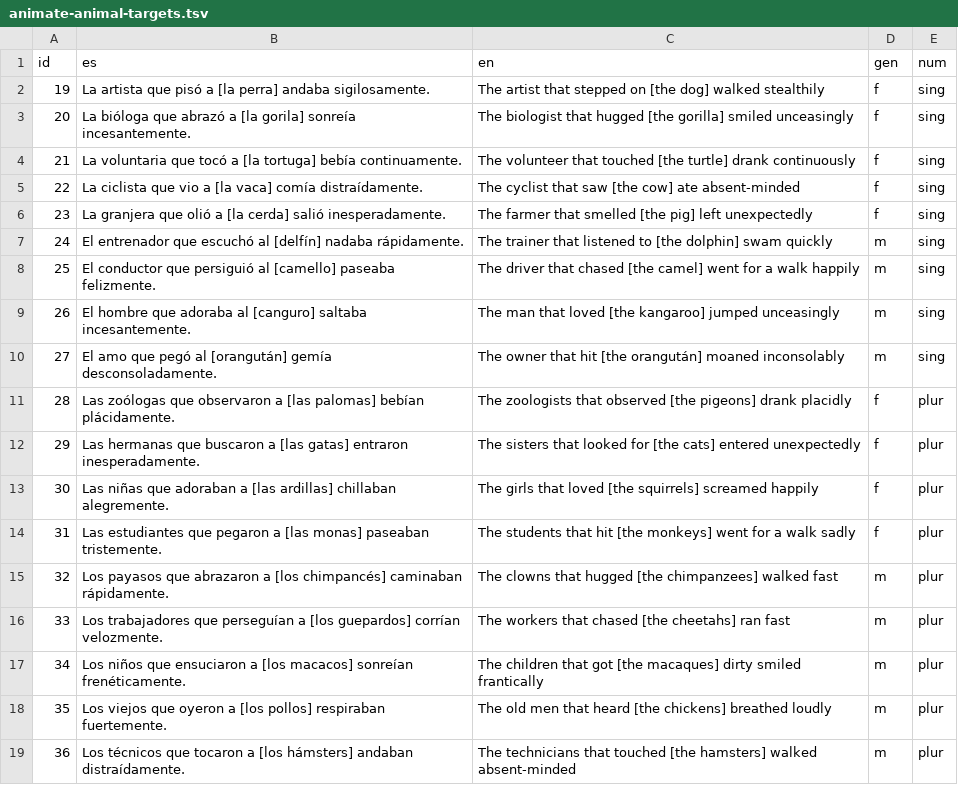
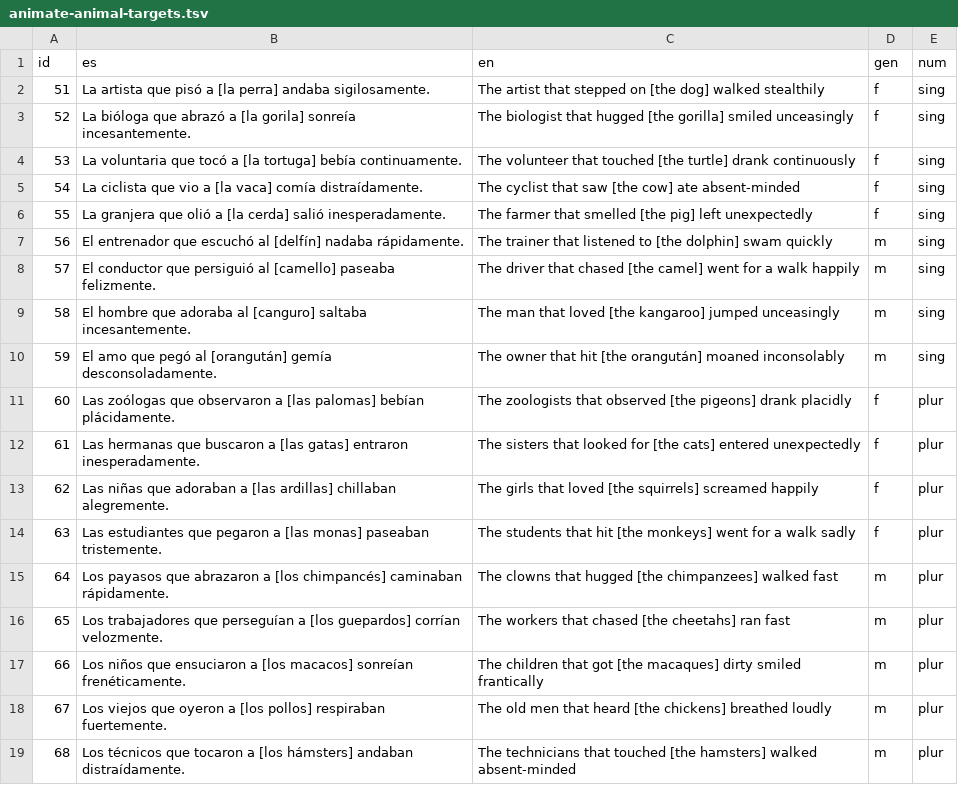
Before and after one commit to leahannah/linguistic-properties-llms-spanish, a TSV file: data/animate-animal-targets.tsv, drawn as a sheet.

```diff
--- a/data/animate-animal-targets.tsv
+++ b/data/animate-animal-targets.tsv
@@ -1,19 +1,19 @@
 id	es	en	gen	num
-19	La artista que pisó a [la perra] andaba sigilosamente.	The artist that stepped on [the dog] walked stealthily	f	sing
-20	La bióloga que abrazó a [la gorila] sonreía incesantemente.	The biologist that hugged [the gorilla] smiled unceasingly	f	sing
-21	La voluntaria que tocó a [la tortuga] bebía continuamente.	The volunteer that touched [the turtle] drank continuously	f	sing
-22	La ciclista que vio a [la vaca] comía distraídamente.	The cyclist that saw [the cow] ate absent-minded	f	sing
-23	La granjera que olió a [la cerda] salió inesperadamente.	The farmer that smelled [the pig] left unexpectedly	f	sing
-24	El entrenador que escuchó al [delfín] nadaba rápidamente.	The trainer that listened to [the dolphin] swam quickly	m	sing
-25	El conductor que persiguió al [camello] paseaba felizmente.	The driver that chased [the camel] went for a walk happily	m	sing
-26	El hombre que adoraba al [canguro] saltaba incesantemente.	The man that loved [the kangaroo] jumped unceasingly	m	sing
-27	El amo que pegó al [orangután] gemía desconsoladamente.	The owner that hit [the orangután] moaned inconsolably	m	sing
-28	Las zoólogas que observaron a [las palomas] bebían plácidamente.	The zoologists that observed [the pigeons] drank placidly	f	plur
-29	Las hermanas que buscaron a [las gatas] entraron inesperadamente.	The sisters that looked for [the cats] entered unexpectedly	f	plur
-30	Las niñas que adoraban a [las ardillas] chillaban alegremente.	The girls that loved [the squirrels] screamed happily	f	plur
-31	Las estudiantes que pegaron a [las monas] paseaban tristemente.	The students that hit [the monkeys] went for a walk sadly	f	plur
-32	Los payasos que abrazaron a [los chimpancés] caminaban rápidamente.	The clowns that hugged [the chimpanzees] walked fast	m	plur
-33	Los trabajadores que perseguían a [los guepardos] corrían velozmente.	The workers that chased [the cheetahs] ran fast	m	plur
-34	Los niños que ensuciaron a [los macacos] sonreían frenéticamente.	The children that got [the macaques] dirty smiled frantically	m	plur
-35	Los viejos que oyeron a [los pollos] respiraban fuertemente.	The old men that heard [the chickens] breathed loudly	m	plur
-36	Los técnicos que tocaron a [los hámsters] andaban distraídamente.	The technicians that touched [the hamsters] walked absent-minded	m	plur
+51	La artista que pisó a [la perra] andaba sigilosamente.	The artist that stepped on [the dog] walked stealthily	f	sing
+52	La bióloga que abrazó a [la gorila] sonreía incesantemente.	The biologist that hugged [the gorilla] smiled unceasingly	f	sing
+53	La voluntaria que tocó a [la tortuga] bebía continuamente.	The volunteer that touched [the turtle] drank continuously	f	sing
+54	La ciclista que vio a [la vaca] comía distraídamente.	The cyclist that saw [the cow] ate absent-minded	f	sing
+55	La granjera que olió a [la cerda] salió inesperadamente.	The farmer that smelled [the pig] left unexpectedly	f	sing
+56	El entrenador que escuchó al [delfín] nadaba rápidamente.	The trainer that listened to [the dolphin] swam quickly	m	sing
+57	El conductor que persiguió al [camello] paseaba felizmente.	The driver that chased [the camel] went for a walk happily	m	sing
+58	El hombre que adoraba al [canguro] saltaba incesantemente.	The man that loved [the kangaroo] jumped unceasingly	m	sing
+59	El amo que pegó al [orangután] gemía desconsoladamente.	The owner that hit [the orangután] moaned inconsolably	m	sing
+60	Las zoólogas que observaron a [las palomas] bebían plácidamente.	The zoologists that observed [the pigeons] drank placidly	f	plur
+61	Las hermanas que buscaron a [las gatas] entraron inesperadamente.	The sisters that looked for [the cats] entered unexpectedly	f	plur
+62	Las niñas que adoraban a [las ardillas] chillaban alegremente.	The girls that loved [the squirrels] screamed happily	f	plur
+63	Las estudiantes que pegaron a [las monas] paseaban tristemente.	The students that hit [the monkeys] went for a walk sadly	f	plur
+64	Los payasos que abrazaron a [los chimpancés] caminaban rápidamente.	The clowns that hugged [the chimpanzees] walked fast	m	plur
+65	Los trabajadores que perseguían a [los guepardos] corrían velozmente.	The workers that chased [the cheetahs] ran fast	m	plur
+66	Los niños que ensuciaron a [los macacos] sonreían frenéticamente.	The children that got [the macaques] dirty smiled frantically	m	plur
+67	Los viejos que oyeron a [los pollos] respiraban fuertemente.	The old men that heard [the chickens] breathed loudly	m	plur
+68	Los técnicos que tocaron a [los hámsters] andaban distraídamente.	The technicians that touched [the hamsters] walked absent-minded	m	plur
```
Also changed, not shown: data/animate-human-targets.tsv, results/dom-masking/beto-animate-animal.tsv, 25 other files.
